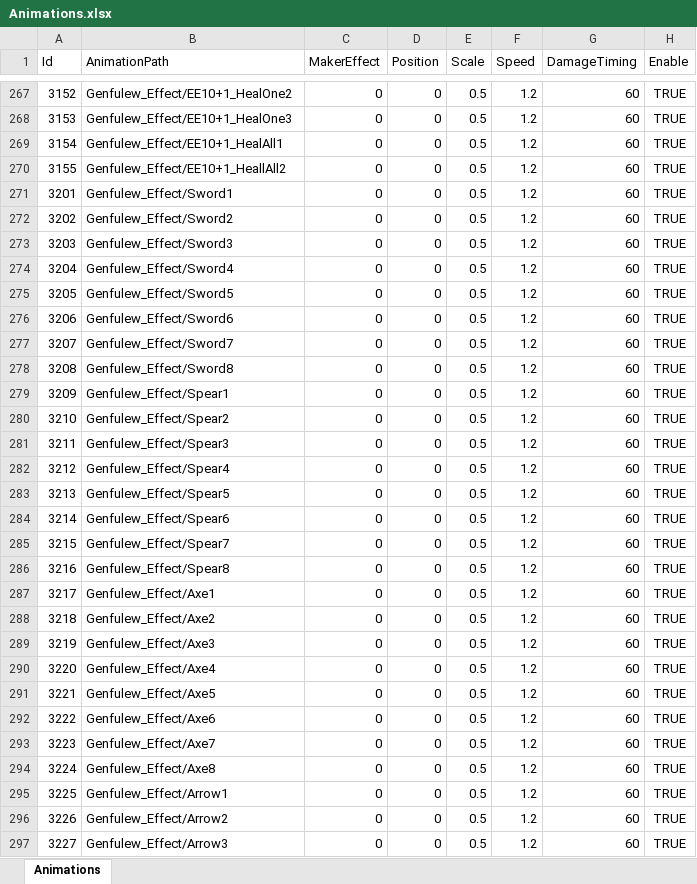
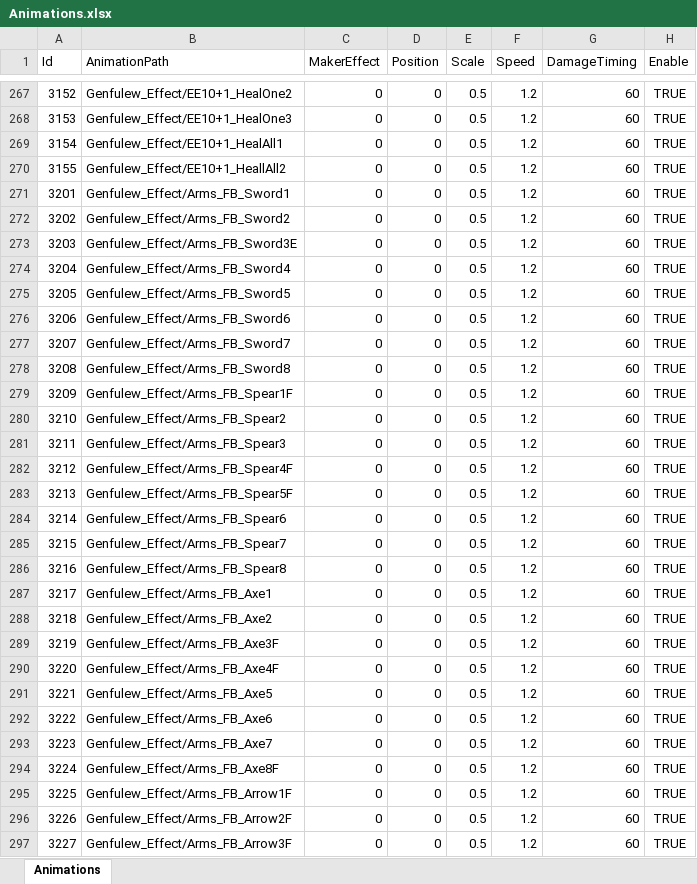
Before and after one commit to seedsclaft/hibikakeut, an Excel workbook: Assets/Data/Animations.xlsx, sheet Animations, drawn as a sheet; only a part is shown, gaps mark what is left out; values as stored, in another font and other column widths than the file's, no borders; the diff covers the shown part only; the diff names each change by its address in the sheet, - before the commit and + after, or states it on an @@ line.

```diff
--- a/Assets/Data/Animations.xlsx (sheet Animations)
+++ b/Assets/Data/Animations.xlsx (sheet Animations)
-B271 (AnimationPath): Genfulew_Effect/Sword1
+B271 (AnimationPath): Genfulew_Effect/Arms_FB_Sword1
-B272 (AnimationPath): Genfulew_Effect/Sword2
+B272 (AnimationPath): Genfulew_Effect/Arms_FB_Sword2
-B273 (AnimationPath): Genfulew_Effect/Sword3
+B273 (AnimationPath): Genfulew_Effect/Arms_FB_Sword3E
-B274 (AnimationPath): Genfulew_Effect/Sword4
+B274 (AnimationPath): Genfulew_Effect/Arms_FB_Sword4
-B275 (AnimationPath): Genfulew_Effect/Sword5
+B275 (AnimationPath): Genfulew_Effect/Arms_FB_Sword5
-B276 (AnimationPath): Genfulew_Effect/Sword6
+B276 (AnimationPath): Genfulew_Effect/Arms_FB_Sword6
-B277 (AnimationPath): Genfulew_Effect/Sword7
+B277 (AnimationPath): Genfulew_Effect/Arms_FB_Sword7
-B278 (AnimationPath): Genfulew_Effect/Sword8
+B278 (AnimationPath): Genfulew_Effect/Arms_FB_Sword8
-B279 (AnimationPath): Genfulew_Effect/Spear1
+B279 (AnimationPath): Genfulew_Effect/Arms_FB_Spear1F
-B280 (AnimationPath): Genfulew_Effect/Spear2
+B280 (AnimationPath): Genfulew_Effect/Arms_FB_Spear2
-B281 (AnimationPath): Genfulew_Effect/Spear3
+B281 (AnimationPath): Genfulew_Effect/Arms_FB_Spear3
-B282 (AnimationPath): Genfulew_Effect/Spear4
+B282 (AnimationPath): Genfulew_Effect/Arms_FB_Spear4F
-B283 (AnimationPath): Genfulew_Effect/Spear5
+B283 (AnimationPath): Genfulew_Effect/Arms_FB_Spear5F
-B284 (AnimationPath): Genfulew_Effect/Spear6
+B284 (AnimationPath): Genfulew_Effect/Arms_FB_Spear6
-B285 (AnimationPath): Genfulew_Effect/Spear7
+B285 (AnimationPath): Genfulew_Effect/Arms_FB_Spear7
-B286 (AnimationPath): Genfulew_Effect/Spear8
+B286 (AnimationPath): Genfulew_Effect/Arms_FB_Spear8
-B287 (AnimationPath): Genfulew_Effect/Axe1
+B287 (AnimationPath): Genfulew_Effect/Arms_FB_Axe1
-B288 (AnimationPath): Genfulew_Effect/Axe2
+B288 (AnimationPath): Genfulew_Effect/Arms_FB_Axe2
-B289 (AnimationPath): Genfulew_Effect/Axe3
+B289 (AnimationPath): Genfulew_Effect/Arms_FB_Axe3F
-B290 (AnimationPath): Genfulew_Effect/Axe4
+B290 (AnimationPath): Genfulew_Effect/Arms_FB_Axe4F
-B291 (AnimationPath): Genfulew_Effect/Axe5
+B291 (AnimationPath): Genfulew_Effect/Arms_FB_Axe5
-B292 (AnimationPath): Genfulew_Effect/Axe6
+B292 (AnimationPath): Genfulew_Effect/Arms_FB_Axe6
-B293 (AnimationPath): Genfulew_Effect/Axe7
+B293 (AnimationPath): Genfulew_Effect/Arms_FB_Axe7
-B294 (AnimationPath): Genfulew_Effect/Axe8
+B294 (AnimationPath): Genfulew_Effect/Arms_FB_Axe8F
-B295 (AnimationPath): Genfulew_Effect/Arrow1
+B295 (AnimationPath): Genfulew_Effect/Arms_FB_Arrow1F
-B296 (AnimationPath): Genfulew_Effect/Arrow2
+B296 (AnimationPath): Genfulew_Effect/Arms_FB_Arrow2F
-B297 (AnimationPath): Genfulew_Effect/Arrow3
+B297 (AnimationPath): Genfulew_Effect/Arms_FB_Arrow3F
```
Also changed, not shown: 142 added rows and 60 edited cells elsewhere in this sheet, 2 other files.
